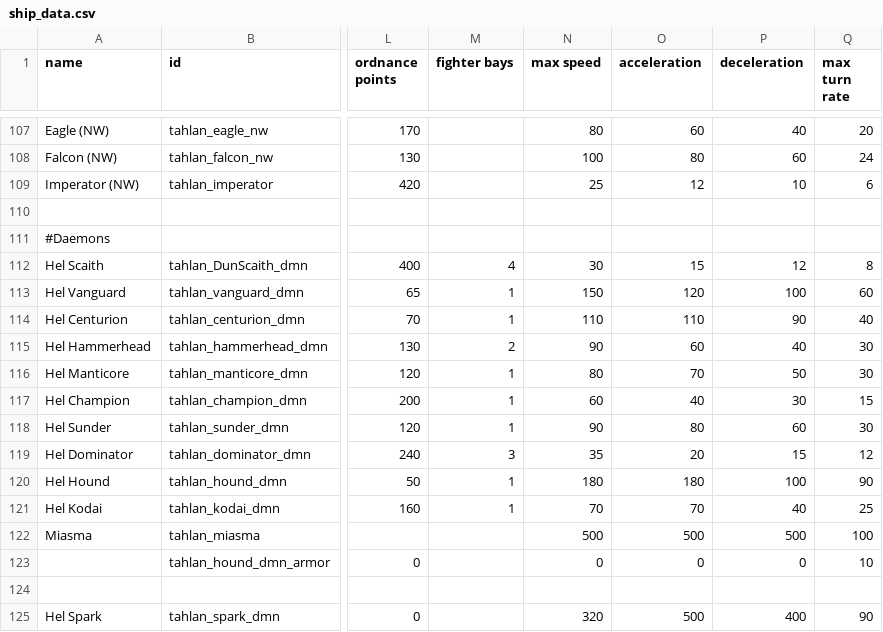
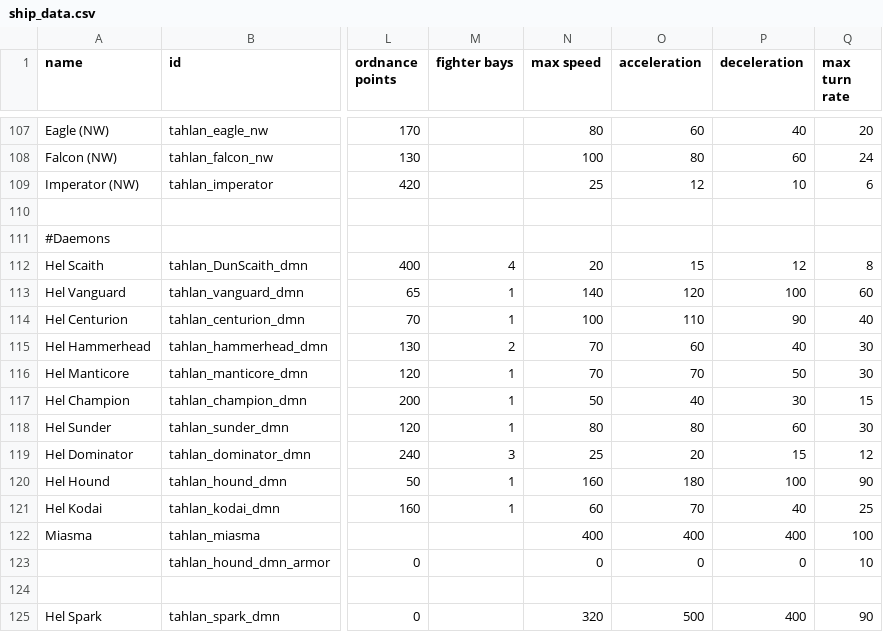
Before and after one commit to niatahl/tahlan-shipworks, a CSV file: data/hulls/ship_data.csv, drawn as a sheet; only a part is shown, gaps mark what is left out; the diff names each change by its address in the sheet, - before the commit and + after, or states it on an @@ line.

```diff
--- a/data/hulls/ship_data.csv
+++ b/data/hulls/ship_data.csv
-N112 (max speed): 30
+N112 (max speed): 20
-N113 (max speed): 150
+N113 (max speed): 140
-N114 (max speed): 110
+N114 (max speed): 100
-N115 (max speed): 90
+N115 (max speed): 70
-N116 (max speed): 80
+N116 (max speed): 70
-N117 (max speed): 60
+N117 (max speed): 50
-N118 (max speed): 90
+N118 (max speed): 80
-N119 (max speed): 35
+N119 (max speed): 25
-N120 (max speed): 180
+N120 (max speed): 160
-N121 (max speed): 70
+N121 (max speed): 60
-N122 (max speed): 500
+N122 (max speed): 400
-O122 (acceleration): 500
+O122 (acceleration): 400
-P122 (deceleration): 500
+P122 (deceleration): 400
```
Also changed, not shown: 2 other files.
